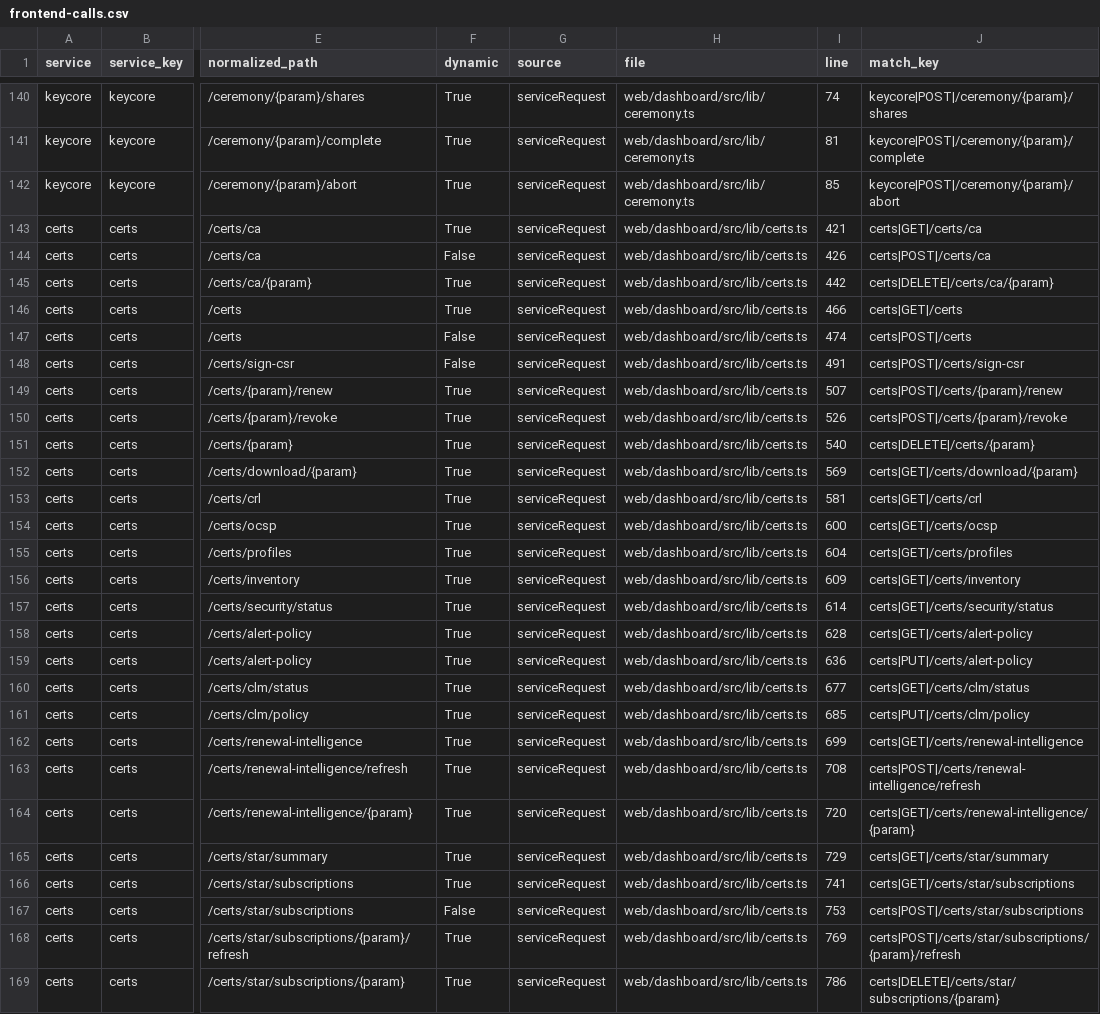
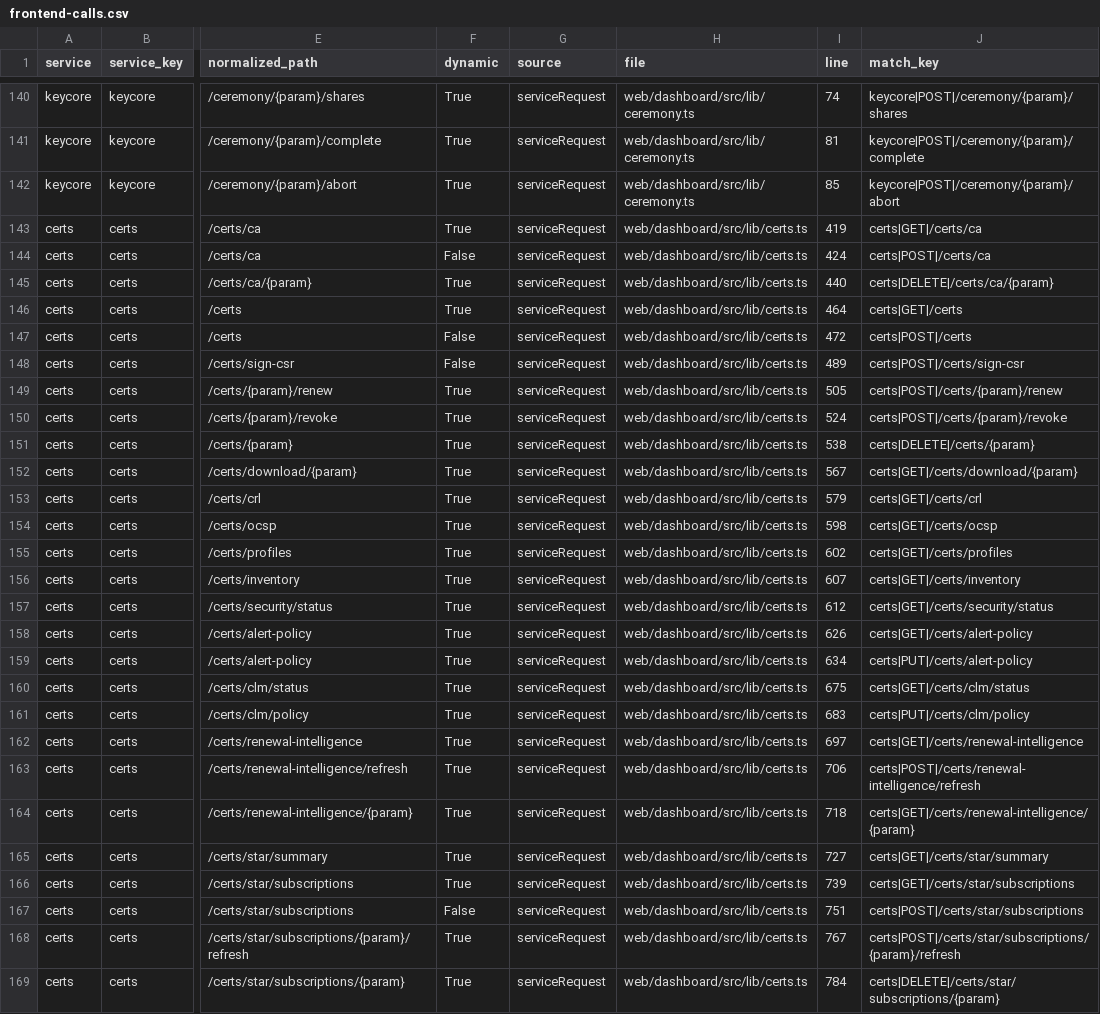
Before and after one commit to nishanttrana/KMSBeta, a CSV file: docs/generated/frontend-calls.csv, drawn as a sheet; only a part is shown, gaps mark what is left out; the diff covers the shown part only; the diff names each change by its address in the sheet, - before the commit and + after, or states it on an @@ line.

```diff
--- a/docs/generated/frontend-calls.csv
+++ b/docs/generated/frontend-calls.csv
-I143 (line): 421
+I143 (line): 419
-I144 (line): 426
+I144 (line): 424
-I145 (line): 442
+I145 (line): 440
-I146 (line): 466
+I146 (line): 464
-I147 (line): 474
+I147 (line): 472
-I148 (line): 491
+I148 (line): 489
-I149 (line): 507
+I149 (line): 505
-I150 (line): 526
+I150 (line): 524
-I151 (line): 540
+I151 (line): 538
-I152 (line): 569
+I152 (line): 567
-I153 (line): 581
+I153 (line): 579
-I154 (line): 600
+I154 (line): 598
-I155 (line): 604
+I155 (line): 602
-I156 (line): 609
+I156 (line): 607
-I157 (line): 614
+I157 (line): 612
-I158 (line): 628
+I158 (line): 626
-I159 (line): 636
+I159 (line): 634
-I160 (line): 677
+I160 (line): 675
-I161 (line): 685
+I161 (line): 683
-I162 (line): 699
+I162 (line): 697
-I163 (line): 708
+I163 (line): 706
-I164 (line): 720
+I164 (line): 718
-I165 (line): 729
+I165 (line): 727
-I166 (line): 741
+I166 (line): 739
-I167 (line): 753
+I167 (line): 751
-I168 (line): 769
+I168 (line): 767
-I169 (line): 786
+I169 (line): 784
```
Also changed, not shown: 1 removed row and 51 edited cells elsewhere in this file, docs/generated/backend-routes.csv, docs/generated/request-flows.csv, 27 other files.
